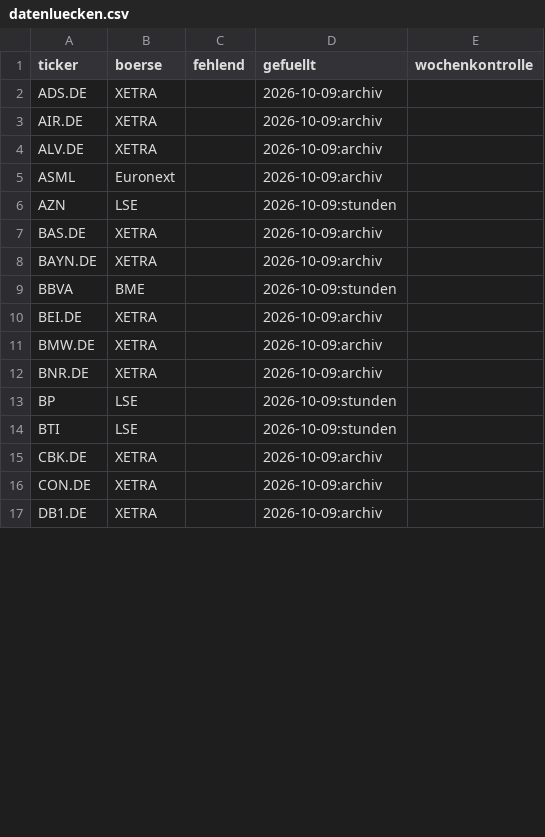
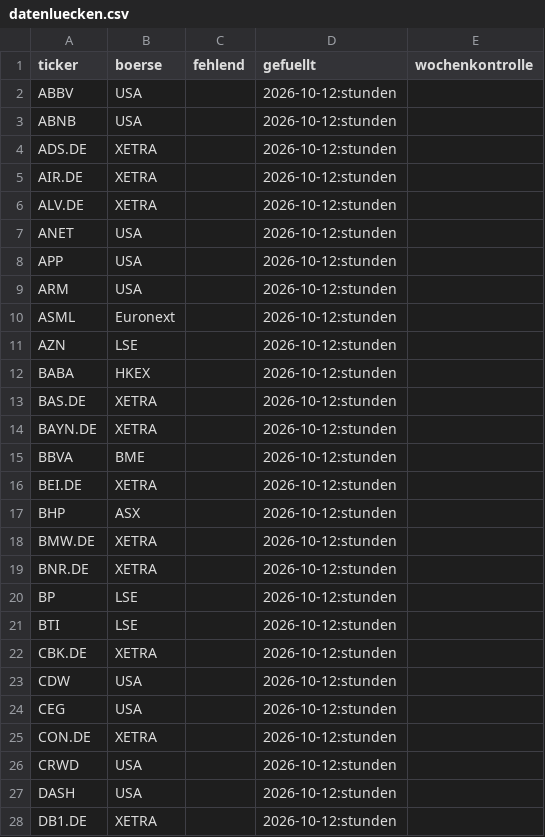
Before and after one commit to hahnpeterph-pixel/boersen-screening, a CSV file: docs/datenluecken.csv, drawn as a sheet; only a part is shown; the diff covers the shown part only.

```diff
--- a/docs/datenluecken.csv
+++ b/docs/datenluecken.csv
@@ -1,17 +1,28 @@
 ticker,boerse,fehlend,gefuellt,wochenkontrolle
-ADS.DE,XETRA,,2026-10-09:archiv,
-AIR.DE,XETRA,,2026-10-09:archiv,
-ALV.DE,XETRA,,2026-10-09:archiv,
-ASML,Euronext,,2026-10-09:archiv,
-AZN,LSE,,2026-10-09:stunden,
-BAS.DE,XETRA,,2026-10-09:archiv,
-BAYN.DE,XETRA,,2026-10-09:archiv,
-BBVA,BME,,2026-10-09:stunden,
-BEI.DE,XETRA,,2026-10-09:archiv,
-BMW.DE,XETRA,,2026-10-09:archiv,
-BNR.DE,XETRA,,2026-10-09:archiv,
-BP,LSE,,2026-10-09:stunden,
-BTI,LSE,,2026-10-09:stunden,
-CBK.DE,XETRA,,2026-10-09:archiv,
-CON.DE,XETRA,,2026-10-09:archiv,
-DB1.DE,XETRA,,2026-10-09:archiv,
+ABBV,USA,,2026-10-12:stunden,
+ABNB,USA,,2026-10-12:stunden,
+ADS.DE,XETRA,,2026-10-12:stunden,
+AIR.DE,XETRA,,2026-10-12:stunden,
+ALV.DE,XETRA,,2026-10-12:stunden,
+ANET,USA,,2026-10-12:stunden,
+APP,USA,,2026-10-12:stunden,
+ARM,USA,,2026-10-12:stunden,
+ASML,Euronext,,2026-10-12:stunden,
+AZN,LSE,,2026-10-12:stunden,
+BABA,HKEX,,2026-10-12:stunden,
+BAS.DE,XETRA,,2026-10-12:stunden,
+BAYN.DE,XETRA,,2026-10-12:stunden,
+BBVA,BME,,2026-10-12:stunden,
+BEI.DE,XETRA,,2026-10-12:stunden,
+BHP,ASX,,2026-10-12:stunden,
+BMW.DE,XETRA,,2026-10-12:stunden,
+BNR.DE,XETRA,,2026-10-12:stunden,
+BP,LSE,,2026-10-12:stunden,
+BTI,LSE,,2026-10-12:stunden,
+CBK.DE,XETRA,,2026-10-12:stunden,
+CDW,USA,,2026-10-12:stunden,
+CEG,USA,,2026-10-12:stunden,
+CON.DE,XETRA,,2026-10-12:stunden,
+CRWD,USA,,2026-10-12:stunden,
+DASH,USA,,2026-10-12:stunden,
+DB1.DE,XETRA,,2026-10-12:stunden,
```
Also changed, not shown: 35 added rows, 1 removed row and 38 edited cells elsewhere in this file, docs/analysten.csv, docs/boden/boden_heute.csv, 35 other files.
